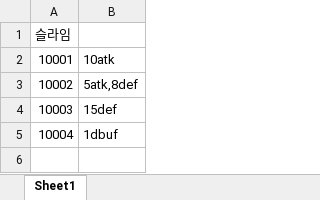
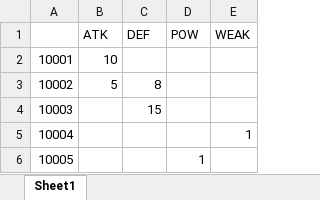
Before and after one commit to MikangMark/Sls, an Excel workbook: Assets/Excel/MonsterSkill.xlsx, sheet Sheet1, drawn as a sheet; values as stored, in another font and other column widths than the file's, no borders; removed rows and columns are numbered as before the commit, all else as after; the diff names each change by its address in the sheet, - before the commit and + after, or states it on an @@ line.

```diff
--- a/Assets/Excel/MonsterSkill.xlsx (sheet Sheet1)
+++ b/Assets/Excel/MonsterSkill.xlsx (sheet Sheet1)
-column B, rows 2-5: 10atk | 5atk,8def | 15def | 1dbuf
+column B (ATK), rows 2-3: 10 | 5
+column C (DEF), rows 3-4: 8 | 15
+column D (POW), empty
+column E (WEAK), row 5: 1
-A1: 슬라임
+A1: (empty)
+row 6: 10005 |  |  | 1
```
Also changed, not shown: Assets/Excel/Monster.xlsx, 7 other files.
